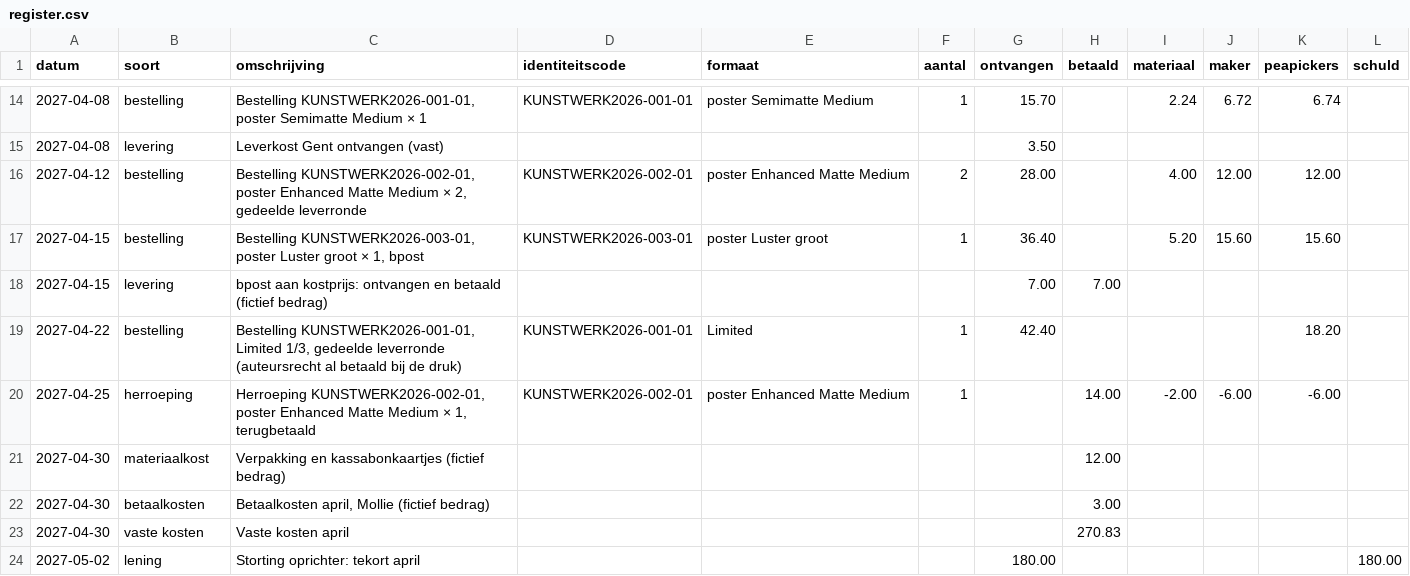
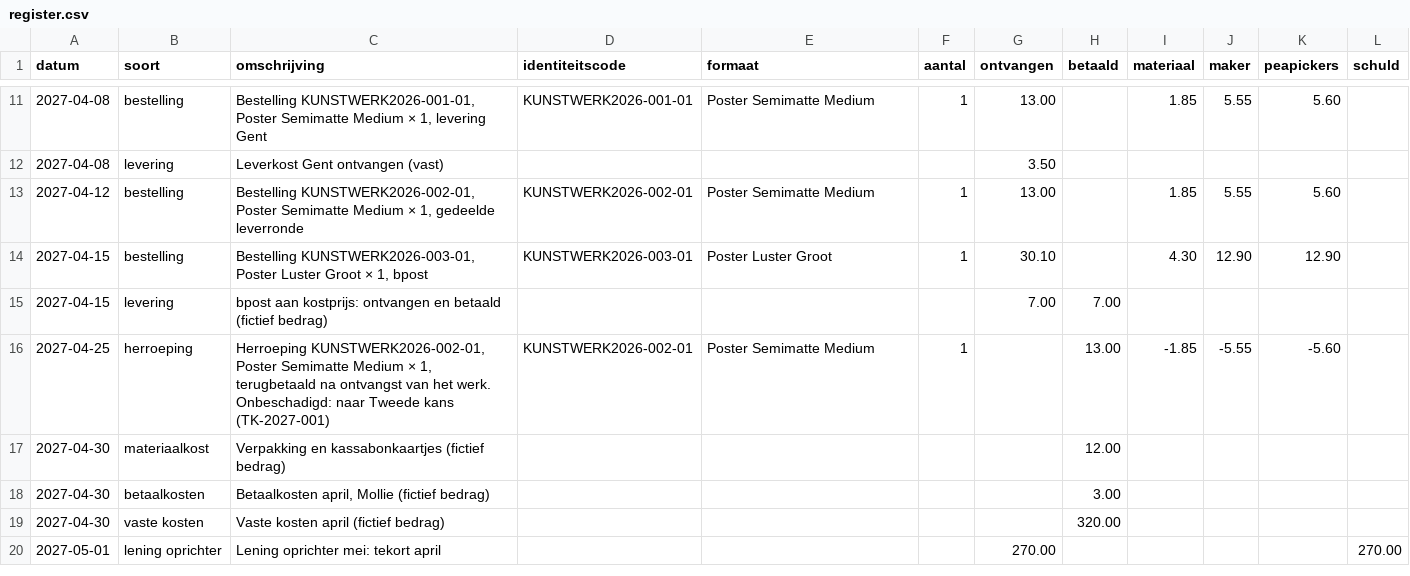
Before and after one commit to peapickers/postershoppeapickers, a CSV file: _data/register.csv, drawn as a sheet; only a part is shown, gaps mark what is left out; the diff covers the shown part only.

```diff
--- a/_data/register.csv
+++ b/_data/register.csv
@@ -14,11 +11,10 @@ datum,soort,omschrijving,identiteitscode,formaat,aantal,ontvangen,betaald,materi
-2027-04-08,bestelling,"Bestelling KUNSTWERK2026-001-01, poster Semimatte Medium × 1",KUNSTWERK2026-001-01,poster Semimatte Medium,1,15.70,,2.24,6.72,6.74,
+2027-04-08,bestelling,"Bestelling KUNSTWERK2026-001-01, Poster Semimatte Medium × 1, levering Gent",KUNSTWERK2026-001-01,Poster Semimatte Medium,1,13.00,,1.85,5.55,5.60,
 2027-04-08,levering,Leverkost Gent ontvangen (vast),,,,3.50,,,,,
-2027-04-12,bestelling,"Bestelling KUNSTWERK2026-002-01, poster Enhanced Matte Medium × 2, gedeelde leverronde",KUNSTWERK2026-002-01,poster Enhanced Matte Medium,2,28.00,,4.00,12.00,12.00,
-2027-04-15,bestelling,"Bestelling KUNSTWERK2026-003-01, poster Luster groot × 1, bpost",KUNSTWERK2026-003-01,poster Luster groot,1,36.40,,5.20,15.60,15.60,
+2027-04-12,bestelling,"Bestelling KUNSTWERK2026-002-01, Poster Semimatte Medium × 1, gedeelde leverronde",KUNSTWERK2026-002-01,Poster Semimatte Medium,1,13.00,,1.85,5.55,5.60,
+2027-04-15,bestelling,"Bestelling KUNSTWERK2026-003-01, Poster Luster Groot × 1, bpost",KUNSTWERK2026-003-01,Poster Luster Groot,1,30.10,,4.30,12.90,12.90,
 2027-04-15,levering,bpost aan kostprijs: ontvangen en betaald (fictief bedrag),,,,7.00,7.00,,,,
-2027-04-22,bestelling,"Bestelling KUNSTWERK2026-001-01, Limited 1/3, gedeelde leverronde (auteursrecht al betaald bij de druk)",KUNSTWERK2026-001-01,Limited,1,42.40,,,,18.20,
-2027-04-25,herroeping,"Herroeping KUNSTWERK2026-002-01, poster Enhanced Matte Medium × 1, terugbetaald",KUNSTWERK2026-002-01,poster Enhanced Matte Medium,1,,14.00,-2.00,-6.00,-6.00,
+2027-04-25,herroeping,"Herroeping KUNSTWERK2026-002-01, Poster Semimatte Medium × 1, terugbetaald na ontvangst van het werk. Onbeschadigd: naar Tweede kans (TK-2027-001)",KUNSTWERK2026-002-01,Poster Semimatte Medium,1,,13.00,-1.85,-5.55,-5.60,
 2027-04-30,materiaalkost,Verpakking en kassabonkaartjes (fictief bedrag),,,,,12.00,,,,
 2027-04-30,betaalkosten,"Betaalkosten april, Mollie (fictief bedrag)",,,,,3.00,,,,
-2027-04-30,vaste kosten,Vaste kosten april,,,,,270.83,,,,
-2027-05-02,lening,Storting oprichter: tekort april,,,,180.00,,,,,180.00
+2027-04-30,vaste kosten,Vaste kosten april (fictief bedrag),,,,,320.00,,,,
+2027-05-01,lening oprichter,Lening oprichter mei: tekort april,,,,270.00,,,,,270.00
```
Also changed, not shown: 7 added rows, 7 removed rows and 50 edited cells elsewhere in this file, 17 other files.
